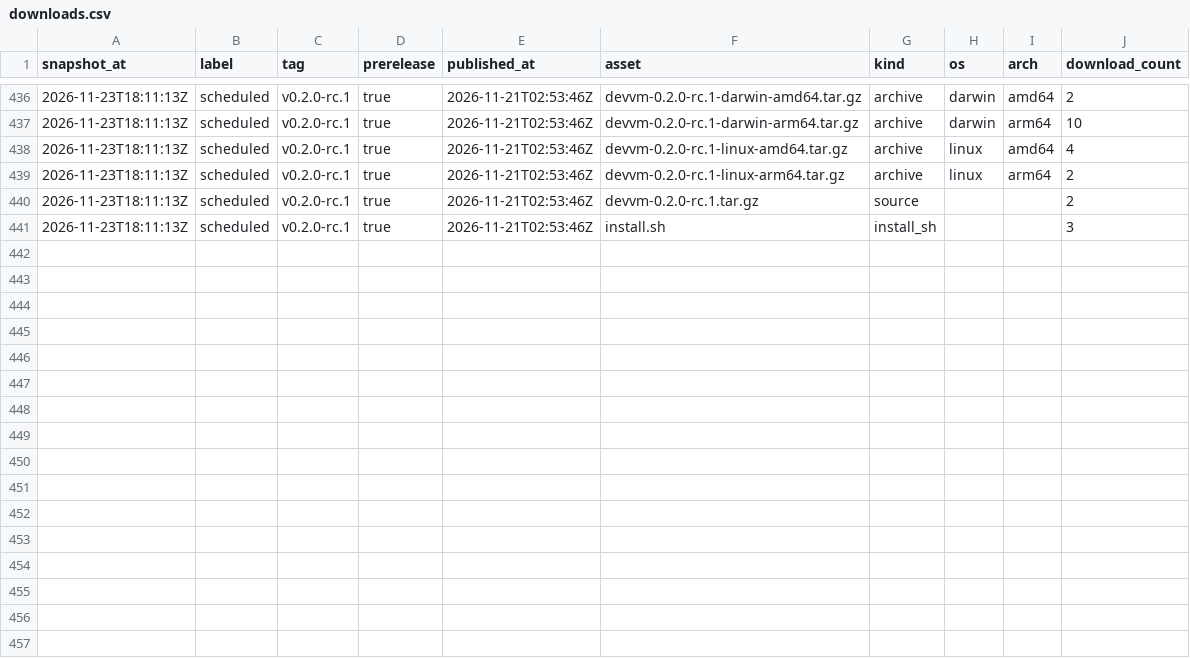
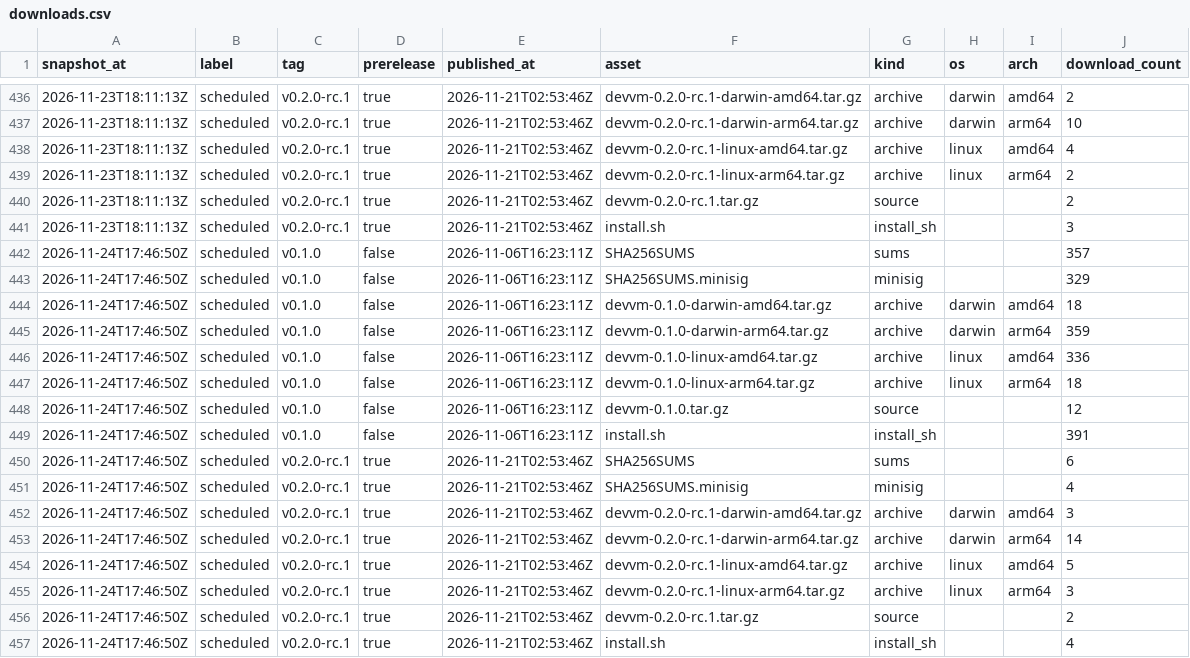
Before and after one commit to devvmhq/stats, a CSV file: data/downloads.csv, drawn as a sheet; only a part is shown, gaps mark what is left out; the diff names each change by its address in the sheet, - before the commit and + after, or states it on an @@ line.

```diff
--- a/data/downloads.csv
+++ b/data/downloads.csv
+row 442: 2026-11-24T17:46:50Z | scheduled | v0.1.0 | false | 2026-11-06T16:23:11Z | SHA256SUMS | sums |  |  | 357
+row 443: 2026-11-24T17:46:50Z | scheduled | v0.1.0 | false | 2026-11-06T16:23:11Z | SHA256SUMS.minisig | minisig |  |  | 329
+row 444: 2026-11-24T17:46:50Z | scheduled | v0.1.0 | false | 2026-11-06T16:23:11Z | devvm-0.1.0-darwin-amd64.tar.gz | archive | darwin | amd64 | 18
+row 445: 2026-11-24T17:46:50Z | scheduled | v0.1.0 | false | 2026-11-06T16:23:11Z | devvm-0.1.0-darwin-arm64.tar.gz | archive | darwin | arm64 | 359
+row 446: 2026-11-24T17:46:50Z | scheduled | v0.1.0 | false | 2026-11-06T16:23:11Z | devvm-0.1.0-linux-amd64.tar.gz | archive | linux | amd64 | 336
+row 447: 2026-11-24T17:46:50Z | scheduled | v0.1.0 | false | 2026-11-06T16:23:11Z | devvm-0.1.0-linux-arm64.tar.gz | archive | linux | arm64 | 18
+row 448: 2026-11-24T17:46:50Z | scheduled | v0.1.0 | false | 2026-11-06T16:23:11Z | devvm-0.1.0.tar.gz | source |  |  | 12
+row 449: 2026-11-24T17:46:50Z | scheduled | v0.1.0 | false | 2026-11-06T16:23:11Z | install.sh | install_sh |  |  | 391
+row 450: 2026-11-24T17:46:50Z | scheduled | v0.2.0-rc.1 | true | 2026-11-21T02:53:46Z | SHA256SUMS | sums |  |  | 6
+row 451: 2026-11-24T17:46:50Z | scheduled | v0.2.0-rc.1 | true | 2026-11-21T02:53:46Z | SHA256SUMS.minisig | minisig |  |  | 4
+row 452: 2026-11-24T17:46:50Z | scheduled | v0.2.0-rc.1 | true | 2026-11-21T02:53:46Z | devvm-0.2.0-rc.1-darwin-amd64.tar.gz | archive | darwin | amd64 | 3
+row 453: 2026-11-24T17:46:50Z | scheduled | v0.2.0-rc.1 | true | 2026-11-21T02:53:46Z | devvm-0.2.0-rc.1-darwin-arm64.tar.gz | archive | darwin | arm64 | 14
+row 454: 2026-11-24T17:46:50Z | scheduled | v0.2.0-rc.1 | true | 2026-11-21T02:53:46Z | devvm-0.2.0-rc.1-linux-amd64.tar.gz | archive | linux | amd64 | 5
+row 455: 2026-11-24T17:46:50Z | scheduled | v0.2.0-rc.1 | true | 2026-11-21T02:53:46Z | devvm-0.2.0-rc.1-linux-arm64.tar.gz | archive | linux | arm64 | 3
+row 456: 2026-11-24T17:46:50Z | scheduled | v0.2.0-rc.1 | true | 2026-11-21T02:53:46Z | devvm-0.2.0-rc.1.tar.gz | source |  |  | 2
+row 457: 2026-11-24T17:46:50Z | scheduled | v0.2.0-rc.1 | true | 2026-11-21T02:53:46Z | install.sh | install_sh |  |  | 4
```
Also changed, not shown: data/paths.csv, data/referrers.csv, 4 other files.
